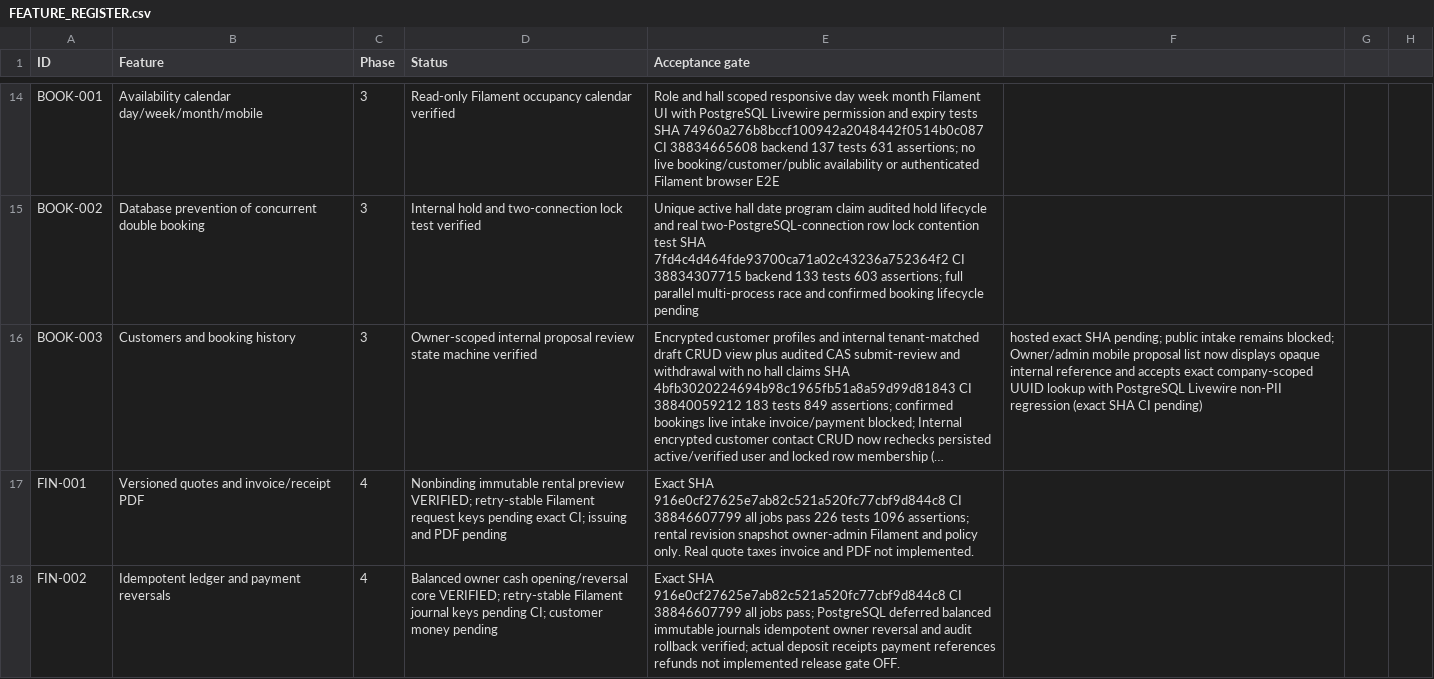
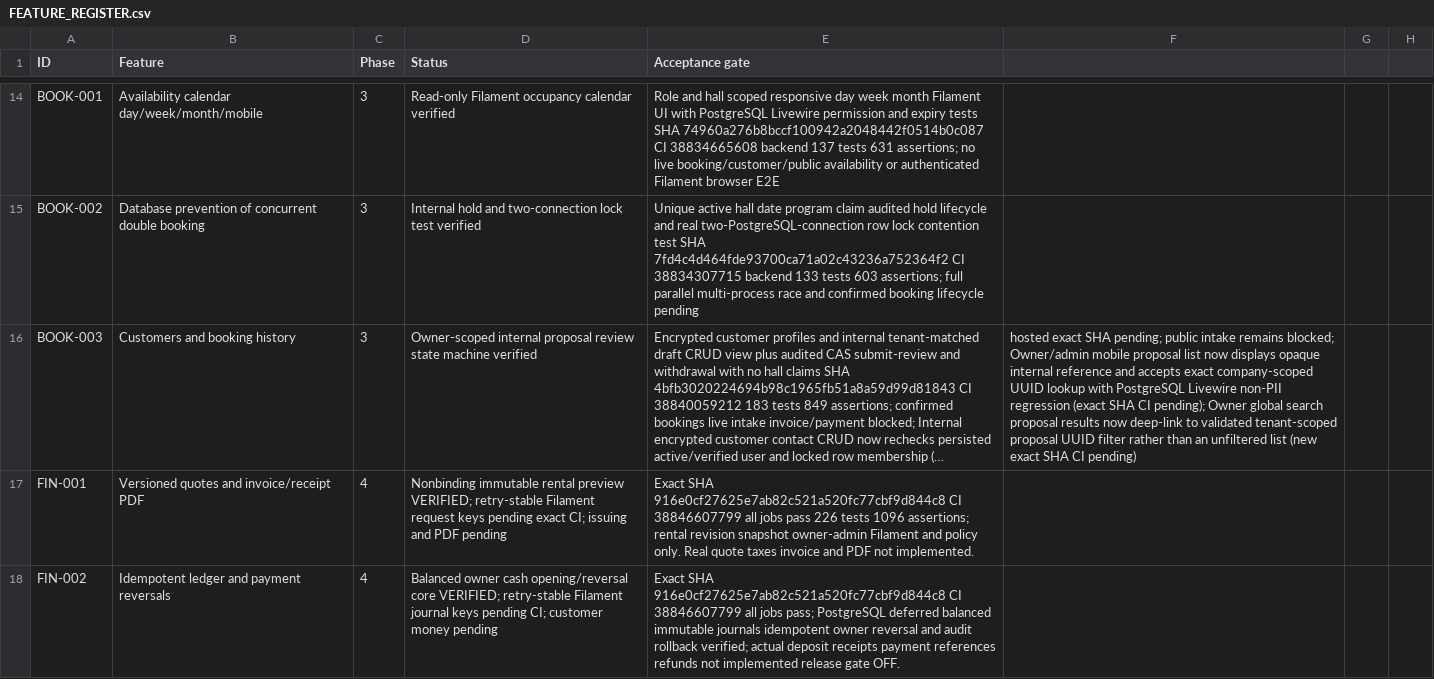
Before and after one commit to yasirskhan/Zargul-Silver-Marquee, a CSV file: docs/FEATURE_REGISTER.csv, drawn as a sheet; only a part is shown, gaps mark what is left out; long unchanged cells end in …; the diff names each change by its address in the sheet, - before the commit and + after, or states it on an @@ line.

Commit message:
BOOK-003 link private global search to exact proposal reference

```diff
--- a/docs/FEATURE_REGISTER.csv
+++ b/docs/FEATURE_REGISTER.csv
-F16: …SHA CI pending)
+F16: …SHA CI pending); Owner global search proposal results now deep-link to validated tenant-scoped proposal UUID filter rather than an unfiltered list (new exact SHA CI pending)
```
Also changed, not shown: 4 other files.
